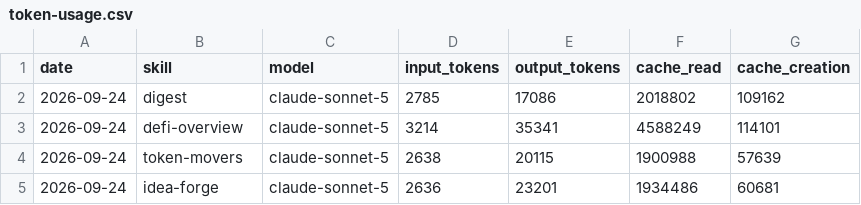
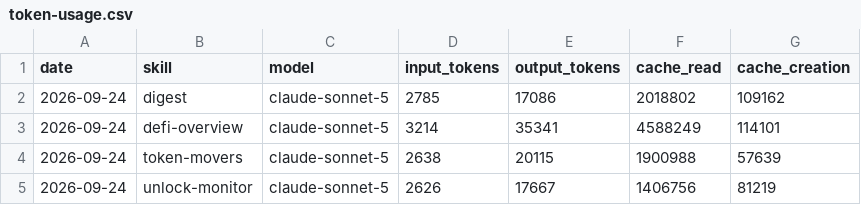
Before and after one commit to Nadai2010/aeon, a CSV file: memory/token-usage.csv, drawn as a sheet; removed rows and columns are numbered as before the commit, all else as after; the diff names each change by its address in the sheet, - before the commit and + after, or states it on an @@ line.

Commit message:
chore(unlock-monitor): auto-commit 2026-09-24

```diff
--- a/memory/token-usage.csv
+++ b/memory/token-usage.csv
-row 5: 2026-09-24 | idea-forge | claude-sonnet-5 | 2636 | 23201 | 1934486 | 60681
+row 5: 2026-09-24 | unlock-monitor | claude-sonnet-5 | 2626 | 17667 | 1406756 | 81219
```
Also changed, not shown: 5 other files.
